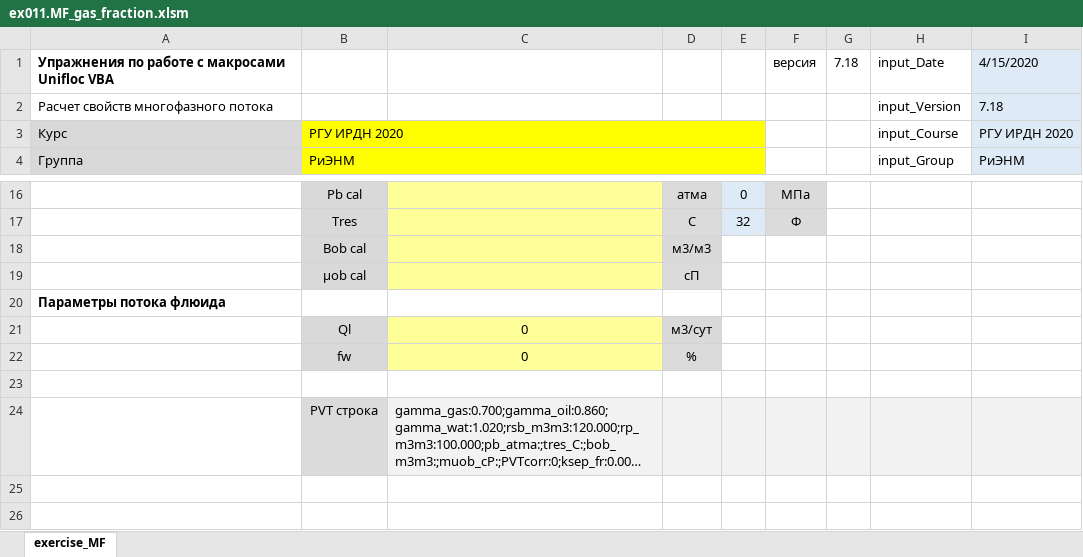
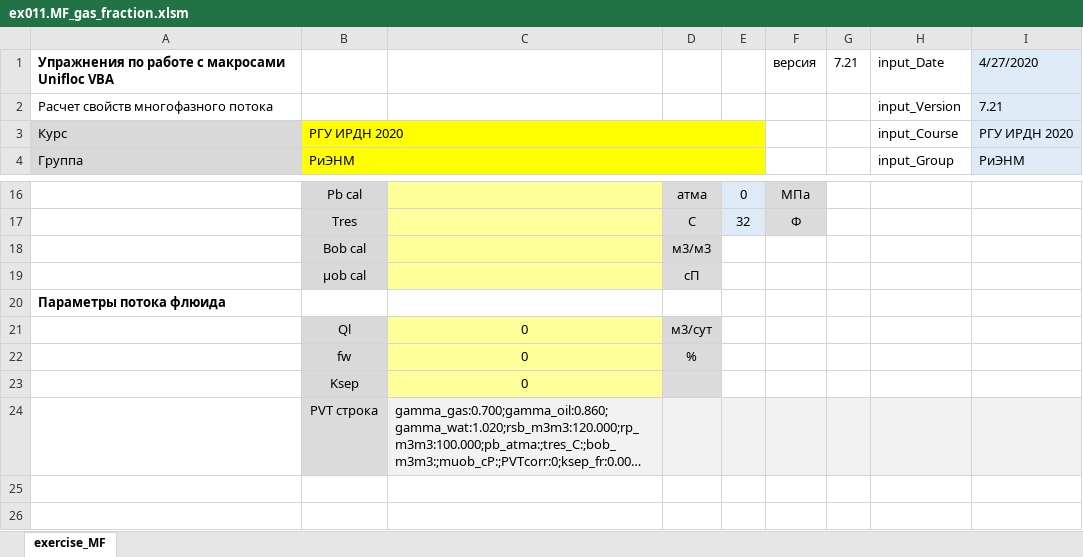
Before and after one commit to unifloc/unifloc_vba, an Excel workbook: examples/ex011.MF_gas_fraction.xlsm, sheet exercise_MF, drawn as a sheet; only a part is shown, gaps mark what is left out; long unchanged cells end in …; values as stored, in another font and other column widths than the file's, no borders; charts and pictures not drawn; rows hold the shown columns only; the diff names each change by its address in the sheet, - before the commit and + after, or states it on an @@ line.

```diff
--- a/examples/ex011.MF_gas_fraction.xlsm (sheet exercise_MF)
+++ b/examples/ex011.MF_gas_fraction.xlsm (sheet exercise_MF)
-G1: 7.18
+G1: 7.21
-I1: 4/15/2020
+I1: 4/27/2020
-I2: 7.18
+I2: 7.21
-row 23: (empty)
+row 23:  | Ksep | 0
-B23 fill: none
+B23 fill: #D9D9D9
-C23 fill: none
+C23 fill: #FFFF99
-D23 fill: none
+D23 fill: #DBDBDB
```
Also changed, not shown: examples/ex010.PVT.xlsm, examples/ex051.MF_pipeline.xlsm, 21 other files.
